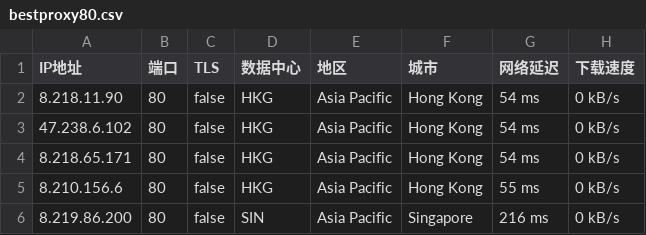
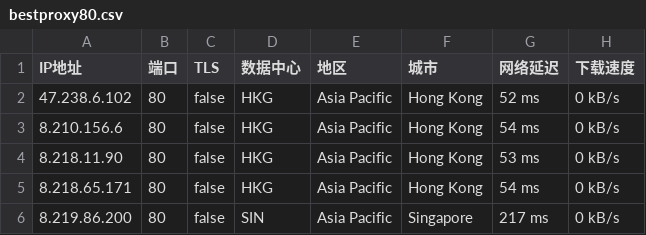
Before and after one commit to greycc2021/iptools, a CSV file: iptest/bestproxy80.csv, drawn as a sheet.

```diff
--- a/iptest/bestproxy80.csv
+++ b/iptest/bestproxy80.csv
@@ -1,6 +1,6 @@
 IP地址,端口,TLS,数据中心,地区,城市,网络延迟,下载速度
-8.218.11.90,80,false,HKG,Asia Pacific,Hong Kong,54 ms,0 kB/s
-47.238.6.102,80,false,HKG,Asia Pacific,Hong Kong,54 ms,0 kB/s
+47.238.6.102,80,false,HKG,Asia Pacific,Hong Kong,52 ms,0 kB/s
+8.210.156.6,80,false,HKG,Asia Pacific,Hong Kong,54 ms,0 kB/s
+8.218.11.90,80,false,HKG,Asia Pacific,Hong Kong,53 ms,0 kB/s
 8.218.65.171,80,false,HKG,Asia Pacific,Hong Kong,54 ms,0 kB/s
-8.210.156.6,80,false,HKG,Asia Pacific,Hong Kong,55 ms,0 kB/s
-8.219.86.200,80,false,SIN,Asia Pacific,Singapore,216 ms,0 kB/s
+8.219.86.200,80,false,SIN,Asia Pacific,Singapore,217 ms,0 kB/s
```
Also changed, not shown: iptest/bestproxy2087.csv, iptest/bestproxy8443.csv, 2 other files.
